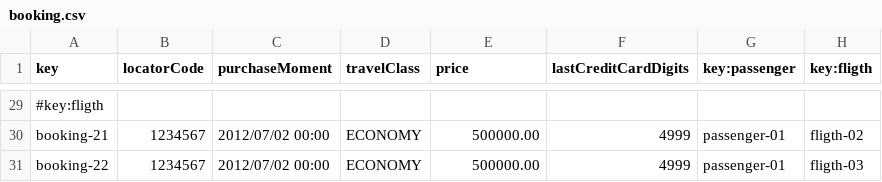
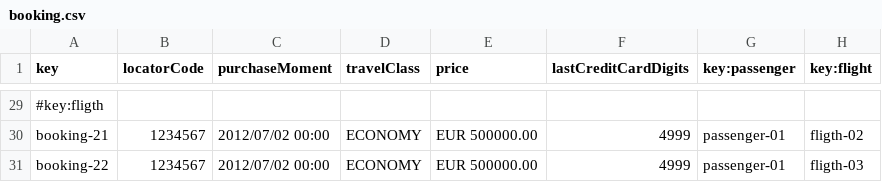
Before and after one commit to alevarmun1/Acme-ANS-D02, a CSV file: src/main/resources/WEB-INF/data/sample/booking.csv, drawn as a sheet; only a part is shown, gaps mark what is left out; the diff covers the shown part only; the diff names each change by its address in the sheet, - before the commit and + after, or states it on an @@ line.

Commit message:
Arreglo de errores en los sample data
Arregla errores en los csv relacionados a aircraft,booking y fligthAssignment

```diff
--- a/src/main/resources/WEB-INF/data/sample/booking.csv
+++ b/src/main/resources/WEB-INF/data/sample/booking.csv
-H1: key:fligth
+H1: key:flight
-E30:E31 (price): 500000.00
+E30:E31 (price): EUR 500000.00
```
Also changed, not shown: 25 edited cells elsewhere in this file, src/main/resources/WEB-INF/data/sample/aircraft.csv, src/main/resources/WEB-INF/data/sample/flightAssignment.csv, 2 other files.
